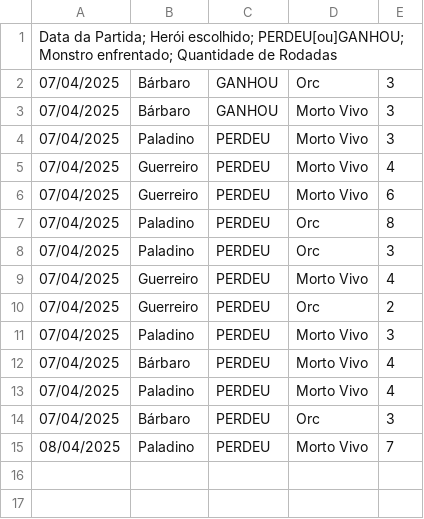
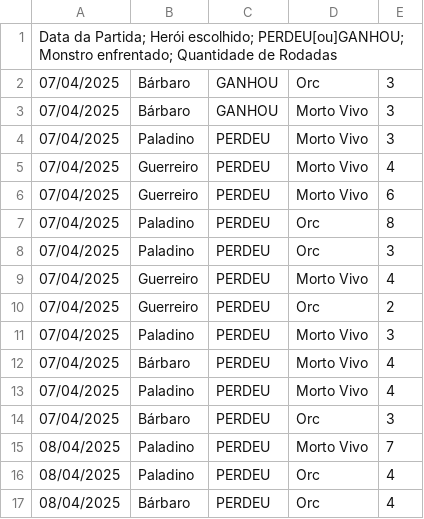
Before and after one commit to Richard-Alves167/Medieval-Battle-GAME, a CSV file: src/Temp/Richard.csv, drawn as a sheet.

```diff
--- a/src/Temp/Richard.csv
+++ b/src/Temp/Richard.csv
@@ -15 +15,3 @@ Data da Partida; Herói escolhido; PERDEU[ou]GANHOU; Monstro enfrentado; Quantid
 08/04/2025,Paladino,PERDEU,Morto Vivo,7
+08/04/2025,Paladino,PERDEU,Orc,4
+08/04/2025,Bárbaro,PERDEU,Orc,4
```
Also changed, not shown: 1 other file.
